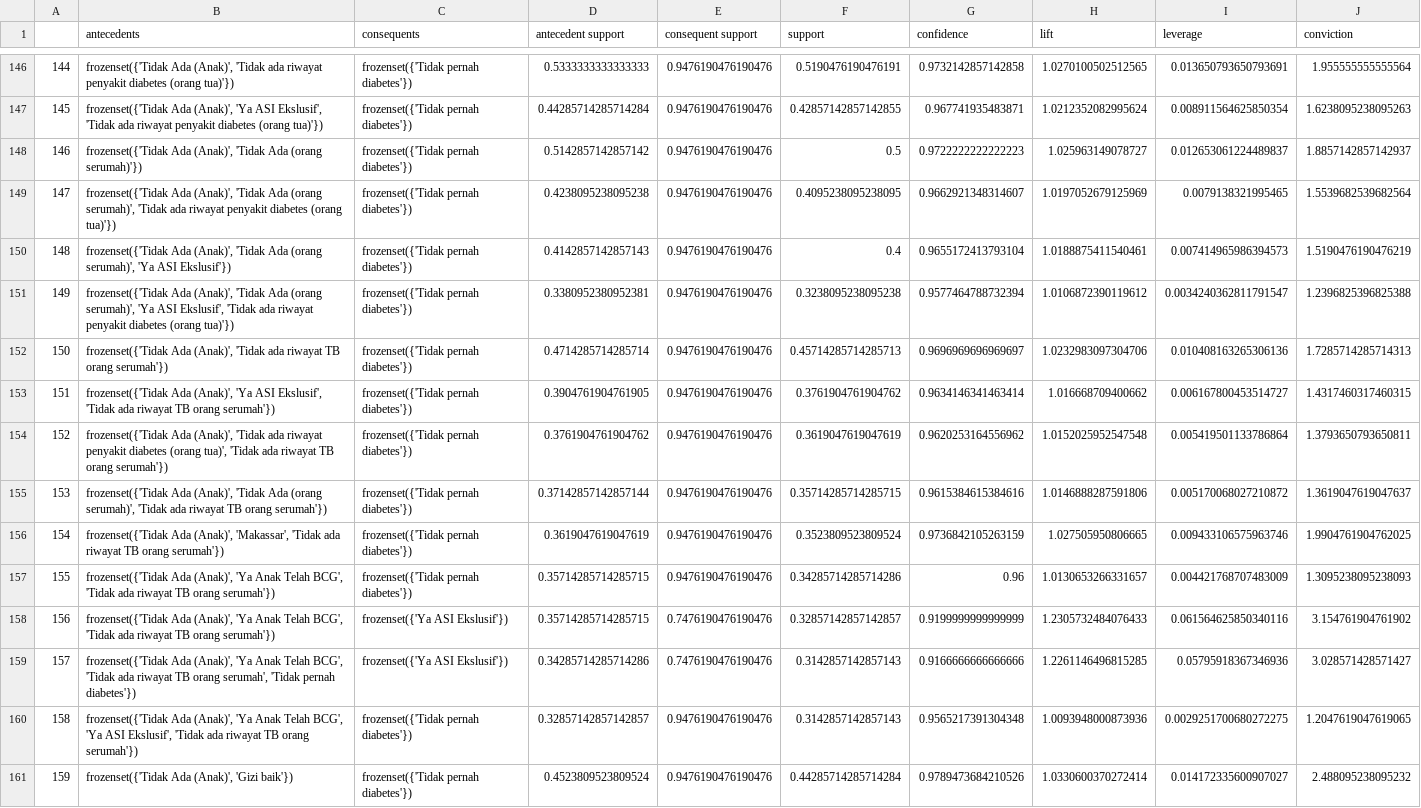
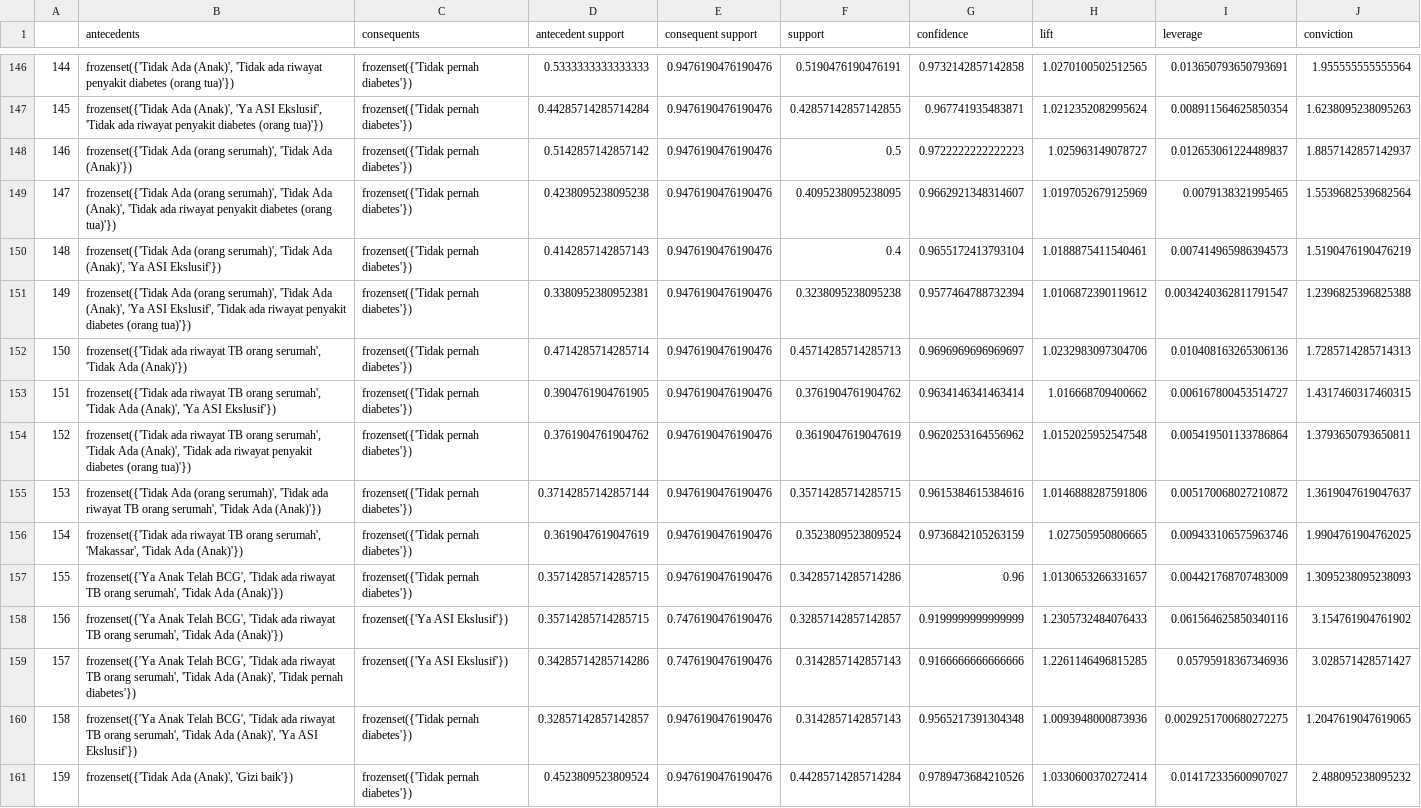
Before and after one commit to irzamkasyfillah/data-mining-tb, a CSV file: api/rules/rules.csv, drawn as a sheet; only a part is shown, gaps mark what is left out; the diff covers the shown part only; the diff names each change by its address in the sheet, - before the commit and + after, or states it on an @@ line.

```diff
--- a/api/rules/rules.csv
+++ b/api/rules/rules.csv
-B148 (antecedents): frozenset({'Tidak Ada (Anak)', 'Tidak Ada (orang serumah)'})
+B148 (antecedents): frozenset({'Tidak Ada (orang serumah)', 'Tidak Ada (Anak)'})
-B149 (antecedents): frozenset({'Tidak Ada (Anak)', 'Tidak Ada (orang serumah)', 'Tidak ada…
+B149 (antecedents): frozenset({'Tidak Ada (orang serumah)', 'Tidak Ada (Anak)', 'Tidak ada…
-B150 (antecedents): frozenset({'Tidak Ada (Anak)', 'Tidak Ada (orang serumah)', 'Ya ASI…
+B150 (antecedents): frozenset({'Tidak Ada (orang serumah)', 'Tidak Ada (Anak)', 'Ya ASI…
-B151 (antecedents): frozenset({'Tidak Ada (Anak)', 'Tidak Ada (orang serumah)', 'Ya ASI…
+B151 (antecedents): frozenset({'Tidak Ada (orang serumah)', 'Tidak Ada (Anak)', 'Ya ASI…
-B152 (antecedents): frozenset({'Tidak Ada (Anak)', 'Tidak ada riwayat TB orang serumah'})
+B152 (antecedents): frozenset({'Tidak ada riwayat TB orang serumah', 'Tidak Ada (Anak)'})
-B153 (antecedents): frozenset({'Tidak Ada (Anak)', 'Ya ASI Ekslusif', 'Tidak ada riwayat TB orang serumah'})
+B153 (antecedents): frozenset({'Tidak ada riwayat TB orang serumah', 'Tidak Ada (Anak)', 'Ya ASI Ekslusif'})
-B154 (antecedents): frozenset({'Tidak Ada (Anak)', 'Tidak ada riwayat penyakit diabetes (orang tua)', 'Tidak ada riwayat TB orang serumah'})
+B154 (antecedents): frozenset({'Tidak ada riwayat TB orang serumah', 'Tidak Ada (Anak)', 'Tidak ada riwayat penyakit diabetes (orang tua)'})
-B155 (antecedents): frozenset({'Tidak Ada (Anak)', 'Tidak Ada (orang serumah)', 'Tidak ada riwayat TB orang serumah'})
+B155 (antecedents): frozenset({'Tidak Ada (orang serumah)', 'Tidak ada riwayat TB orang serumah', 'Tidak Ada (Anak)'})
-B156 (antecedents): frozenset({'Tidak Ada (Anak)', 'Makassar', 'Tidak ada riwayat TB orang serumah'})
+B156 (antecedents): frozenset({'Tidak ada riwayat TB orang serumah', 'Makassar', 'Tidak Ada (Anak)'})
-B157:B158 (antecedents): frozenset({'Tidak Ada (Anak)', 'Ya Anak Telah BCG', 'Tidak ada riwayat TB orang serumah'})
+B157:B158 (antecedents): frozenset({'Ya Anak Telah BCG', 'Tidak ada riwayat TB orang serumah', 'Tidak Ada (Anak)'})
-B159 (antecedents): frozenset({'Tidak Ada (Anak)', 'Ya Anak Telah BCG', 'Tidak ada riwayat TB orang serumah', 'Tidak pernah…
+B159 (antecedents): frozenset({'Ya Anak Telah BCG', 'Tidak ada riwayat TB orang serumah', 'Tidak Ada (Anak)', 'Tidak pernah…
-B160 (antecedents): frozenset({'Tidak Ada (Anak)', 'Ya Anak Telah BCG', 'Ya ASI Ekslusif', 'Tidak ada riwayat TB orang serumah'})
+B160 (antecedents): frozenset({'Ya Anak Telah BCG', 'Tidak ada riwayat TB orang serumah', 'Tidak Ada (Anak)', 'Ya ASI Ekslusif'})
```
Also changed, not shown: 133 edited cells elsewhere in this file, 5 other files.
